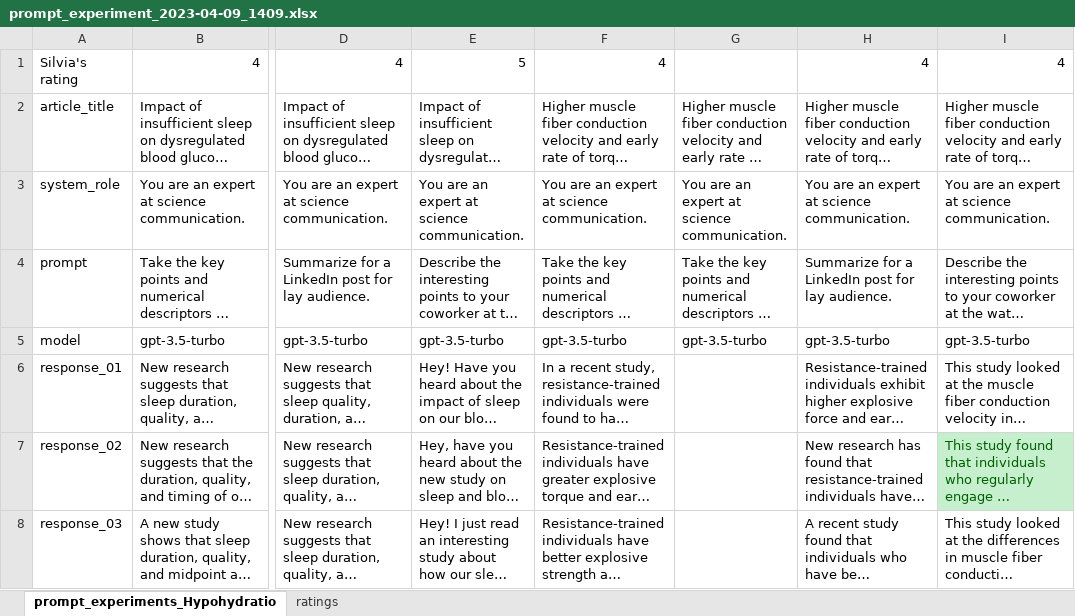
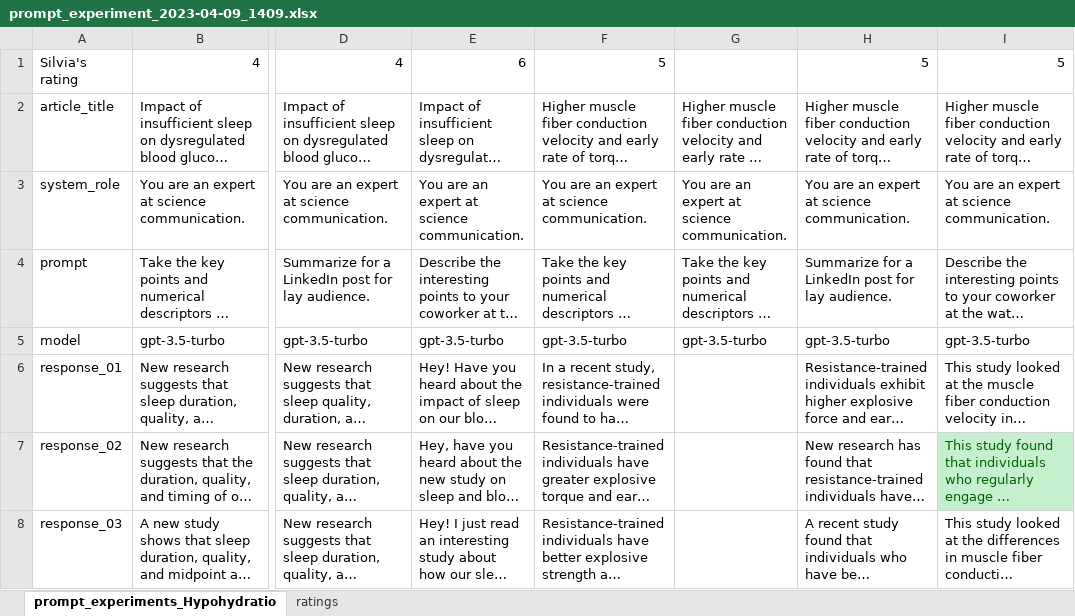
Before and after one commit to GinkgoHealth/content-summarization, an Excel workbook: output/prompt_experiment_2023-04-09_1409.xlsx, sheet prompt_experiments_Hypohydratio, drawn as a sheet; only a part is shown, gaps mark what is left out; long unchanged cells end in …; values as stored, in another font and other column widths than the file's, no borders; conditional formats not drawn; the diff names each change by its address in the sheet, - before the commit and + after, or states it on an @@ line.

Commit message:
Update prompt_experiment_2023-04-09_1409.xlsx

```diff
--- a/output/prompt_experiment_2023-04-09_1409.xlsx (sheet prompt_experiments_Hypohydratio)
+++ b/output/prompt_experiment_2023-04-09_1409.xlsx (sheet prompt_experiments_Hypohydratio)
-E1: 5
+E1: 6
-F1: 4
+F1: 5
-H1: 4
+H1: 5
-I1: 4
+I1: 5
```
Also changed, not shown: sheet ratings, formulas that keep their value.
